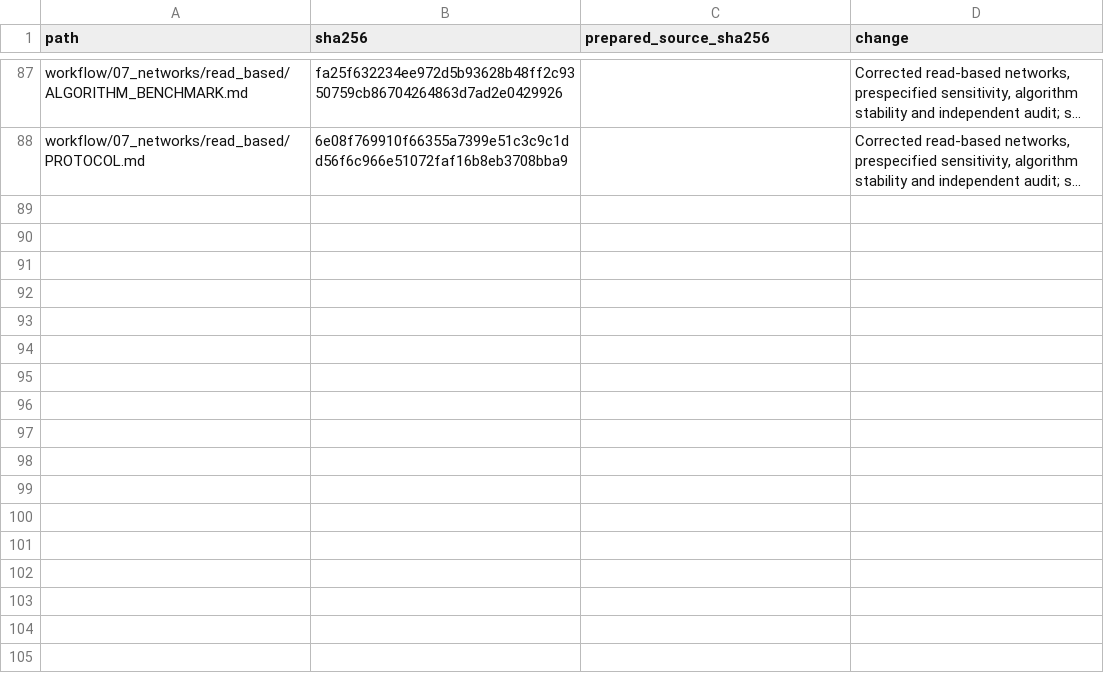
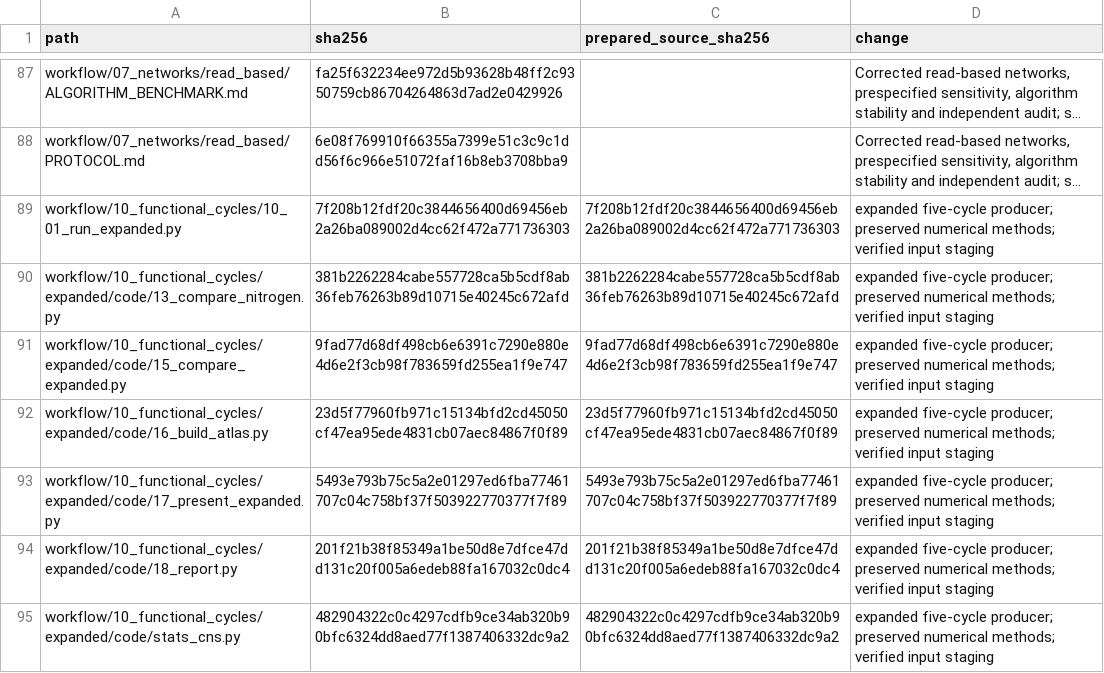
Before and after one commit to fjbalvino/mangrove-restoration-microbiomes, a TSV file: docs/CODE_PROVENANCE.tsv, drawn as a sheet; only a part is shown, gaps mark what is left out; long unchanged cells end in …; the diff names each change by its address in the sheet, - before the commit and + after, or states it on an @@ line.

Commit message:
Update expanded biogeochemical methods and restoration-first workflow
Document the 437-KO panel, preserve the executed statistical producers, and add hash-checked external-input staging. Align English and Spanish guides with current manuscript methods; retain the 11-marker workflow as historical. Keep matrices, KEGG assets, figures and full results external.

```diff
--- a/docs/CODE_PROVENANCE.tsv
+++ b/docs/CODE_PROVENANCE.tsv
+row 89: workflow/10_functional_cycles/10_01_run_expanded.py | 7f208b12fdf20c3844656400d69456eb2a26ba089002d4cc62f472a771736303 | 7f208b12fdf20c3844656400d69456eb2a26ba089002d4cc62f472a771736303 | expanded five-cycle producer; preserved numerical methods; verified input staging
+row 90: workflow/10_functional_cycles/expanded/code/13_compare_nitrogen.py | 381b2262284cabe557728ca5b5cdf8ab36feb76263b89d10715e40245c672afd | 381b2262284cabe557728ca5b5cdf8ab36feb76263b89d10715e40245c672afd | expanded five-cycle producer; preserved numerical methods; verified input staging
+row 91: workflow/10_functional_cycles/expanded/code/15_compare_expanded.py | 9fad77d68df498cb6e6391c7290e880e4d6e2f3cb98f783659fd255ea1f9e747 | 9fad77d68df498cb6e6391c7290e880e4d6e2f3cb98f783659fd255ea1f9e747 | expanded five-cycle producer; preserved numerical methods; verified input staging
+row 92: workflow/10_functional_cycles/expanded/code/16_build_atlas.py | 23d5f77960fb971c15134bfd2cd45050cf47ea95ede4831cb07aec84867f0f89 | 23d5f77960fb971c15134bfd2cd45050cf47ea95ede4831cb07aec84867f0f89 | expanded five-cycle producer; preserved numerical methods; verified input staging
+row 93: workflow/10_functional_cycles/expanded/code/17_present_expanded.py | 5493e793b75c5a2e01297ed6fba77461707c04c758bf37f503922770377f7f89 | 5493e793b75c5a2e01297ed6fba77461707c04c758bf37f503922770377f7f89 | expanded five-cycle producer; preserved numerical methods; verified input staging
+row 94: workflow/10_functional_cycles/expanded/code/18_report.py | 201f21b38f85349a1be50d8e7dfce47dd131c20f005a6edeb88fa167032c0dc4 | 201f21b38f85349a1be50d8e7dfce47dd131c20f005a6edeb88fa167032c0dc4 | expanded five-cycle producer; preserved numerical methods; verified input staging
+row 95: workflow/10_functional_cycles/expanded/code/stats_cns.py | 482904322c0c4297cdfb9ce34ab320b90bfc6324dd8aed77f1387406332dc9a2 | 482904322c0c4297cdfb9ce34ab320b90bfc6324dd8aed77f1387406332dc9a2 | expanded five-cycle producer; preserved numerical methods; verified input staging
```
Also changed, not shown: 16 other files.
